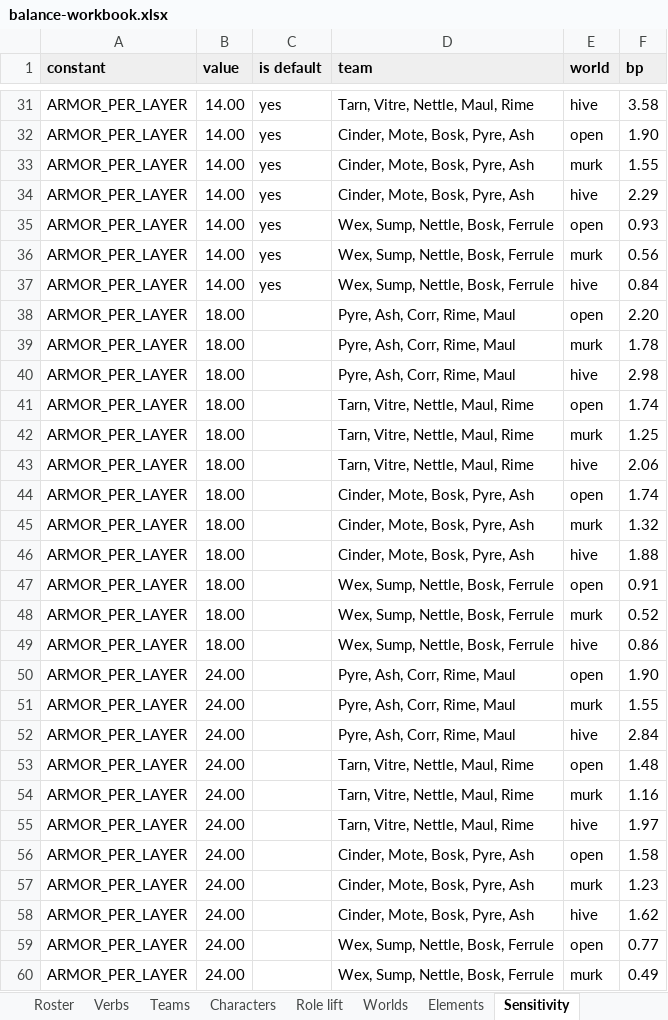
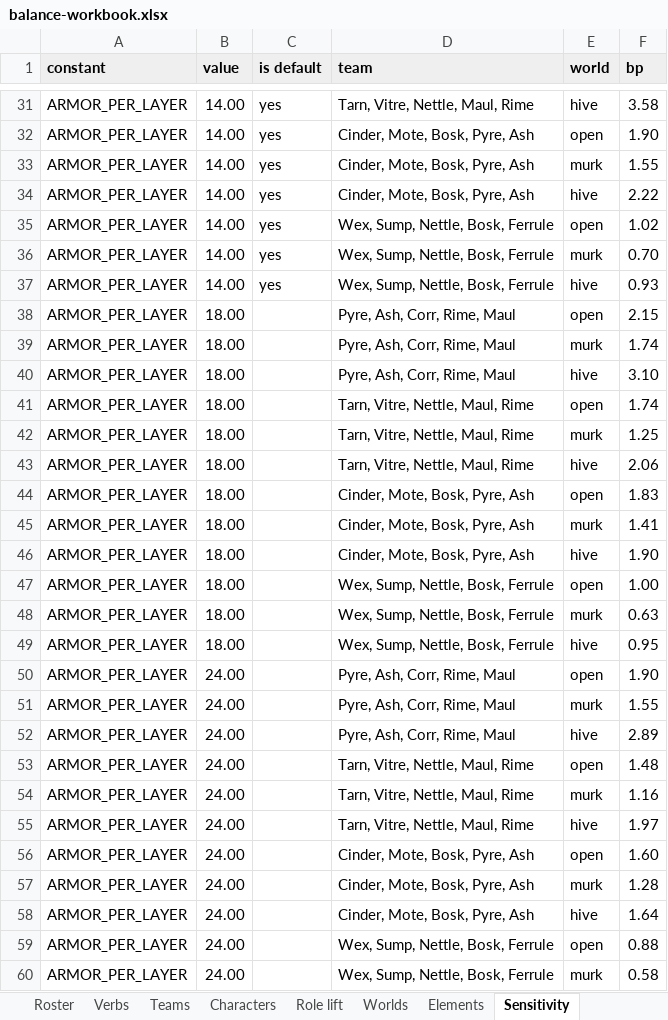
Before and after one commit to Thaumonaut/Spacology, an Excel workbook: sim/balance-workbook.xlsx, sheet Sensitivity, drawn as a sheet; only a part is shown, gaps mark what is left out; values as stored, in another font and other column widths than the file's, no borders; the diff covers the shown part only; the diff names each change by its address in the sheet, - before the commit and + after, or states it on an @@ line.

```diff
--- a/sim/balance-workbook.xlsx (sheet Sensitivity)
+++ b/sim/balance-workbook.xlsx (sheet Sensitivity)
-F34 (bp): 2.29
+F34 (bp): 2.22
-F35 (bp): 0.93
+F35 (bp): 1.02
-F36 (bp): 0.56
+F36 (bp): 0.70
-F37 (bp): 0.84
+F37 (bp): 0.93
-F38 (bp): 2.20
+F38 (bp): 2.15
-F39 (bp): 1.78
+F39 (bp): 1.74
-F40 (bp): 2.98
+F40 (bp): 3.10
-F44 (bp): 1.74
+F44 (bp): 1.83
-F45 (bp): 1.32
+F45 (bp): 1.41
-F46 (bp): 1.88
+F46 (bp): 1.90
-F47 (bp): 0.91
+F47 (bp): 1.00
-F48 (bp): 0.52
+F48 (bp): 0.63
-F49 (bp): 0.86
+F49 (bp): 0.95
-F52 (bp): 2.84
+F52 (bp): 2.89
-F56 (bp): 1.58
+F56 (bp): 1.60
-F57 (bp): 1.23
+F57 (bp): 1.28
-F58 (bp): 1.62
+F58 (bp): 1.64
-F59 (bp): 0.77
+F59 (bp): 0.88
-F60 (bp): 0.49
+F60 (bp): 0.58
```
Also changed, not shown: 257 edited cells elsewhere in this sheet, sheet Teams, sheet Characters, sheet Sensitivity summary, sheet Role lift, sheet Worlds, sheet Elements, 1 more sheet, 10 other files.
